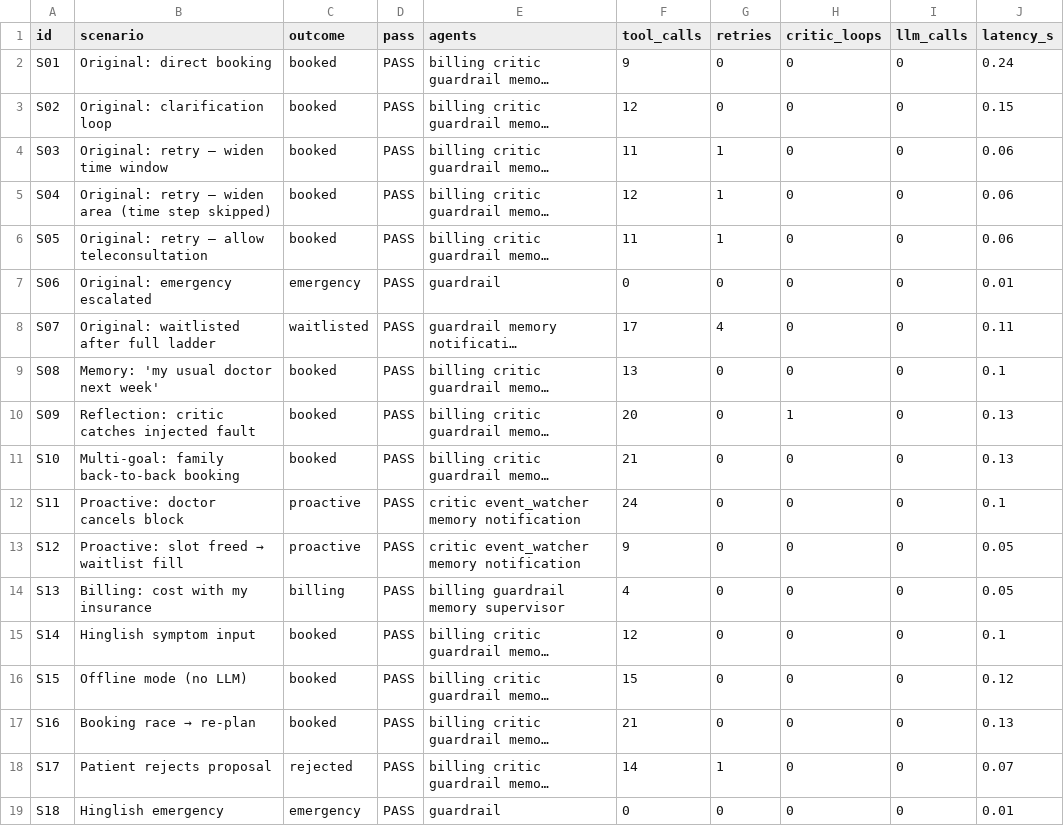
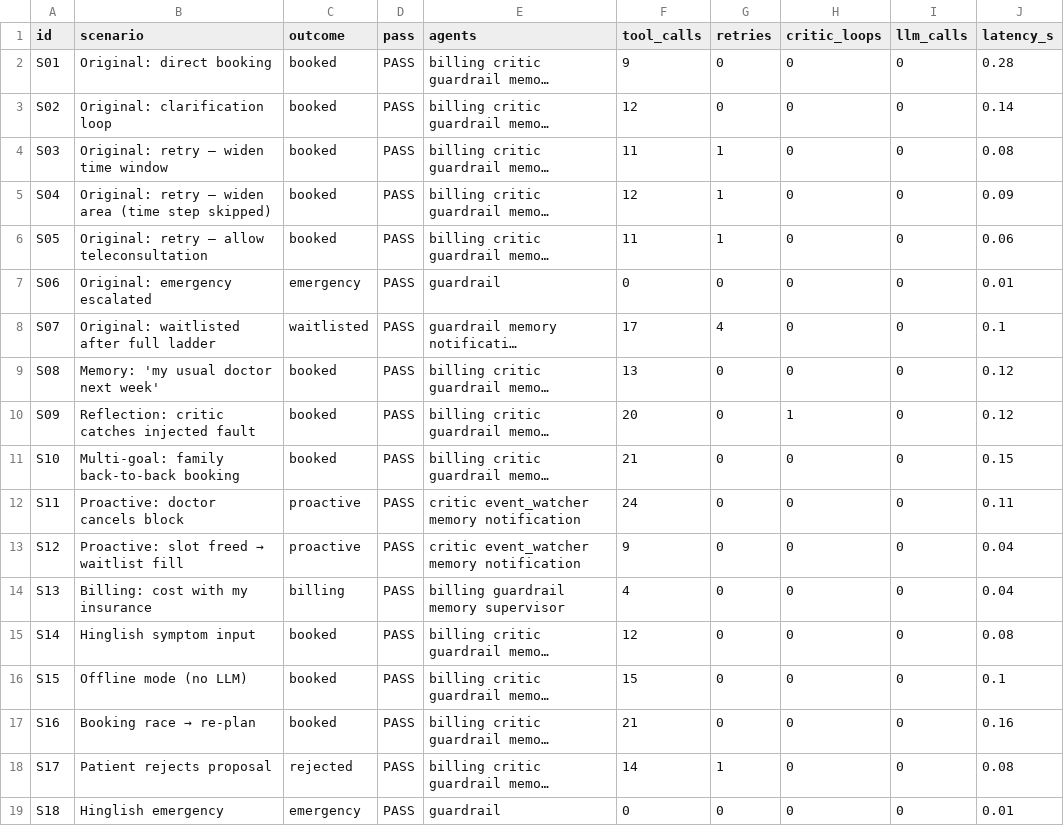
Before and after one commit to ren04680/renn, a CSV file: submission/test_results.csv, drawn as a sheet; long unchanged cells end in …; the diff names each change by its address in the sheet, - before the commit and + after, or states it on an @@ line.

```diff
--- a/submission/test_results.csv
+++ b/submission/test_results.csv
-J2 (latency_s): 0.24
+J2 (latency_s): 0.28
-J3 (latency_s): 0.15
+J3 (latency_s): 0.14
-J4 (latency_s): 0.06
+J4 (latency_s): 0.08
-J5 (latency_s): 0.06
+J5 (latency_s): 0.09
-J8 (latency_s): 0.11
+J8 (latency_s): 0.1
-J9 (latency_s): 0.1
+J9 (latency_s): 0.12
-J10 (latency_s): 0.13
+J10 (latency_s): 0.12
-J11 (latency_s): 0.13
+J11 (latency_s): 0.15
-J12 (latency_s): 0.1
+J12 (latency_s): 0.11
-J13:J14 (latency_s): 0.05
+J13:J14 (latency_s): 0.04
-J15 (latency_s): 0.1
+J15 (latency_s): 0.08
-J16 (latency_s): 0.12
+J16 (latency_s): 0.1
-J17 (latency_s): 0.13
+J17 (latency_s): 0.16
-J18 (latency_s): 0.07
+J18 (latency_s): 0.08
```
Also changed, not shown: data/appointments.csv, data/memories.csv, 11 other files.
